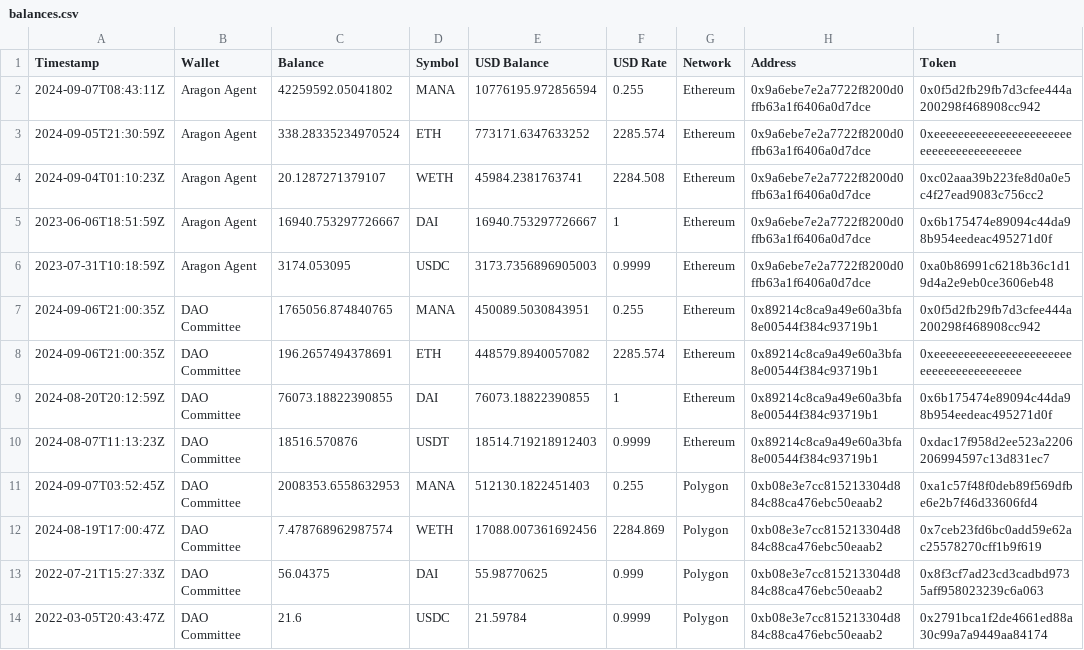
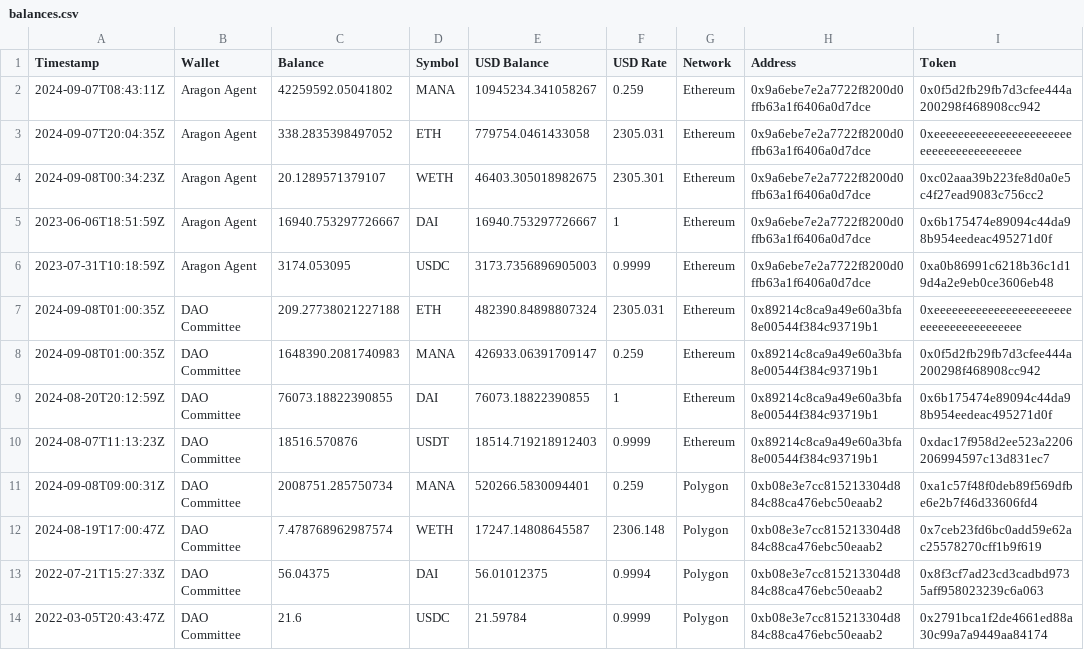
Before and after one commit to Decentraland-DAO/transparency, a CSV file: balances.csv, drawn as a sheet.

```diff
--- a/balances.csv
+++ b/balances.csv
@@ -1,14 +1,14 @@
 Timestamp,Wallet,Balance,Symbol,USD Balance,USD Rate,Network,Address,Token
-2024-09-07T08:43:11Z,Aragon Agent,42259592.05041802,MANA,10776195.972856594,0.255,Ethereum,0x9a6ebe7e2a7722f8200d0ffb63a1f6406a0d7dce,0x0f5d2fb29fb7d3cfee444a200298f468908cc942
-2024-09-05T21:30:59Z,Aragon Agent,338.28335234970524,ETH,773171.6347633252,2285.574,Ethereum,0x9a6ebe7e2a7722f8200d0ffb63a1f6406a0d7dce,0xeeeeeeeeeeeeeeeeeeeeeeeeeeeeeeeeeeeeeeee
-2024-09-04T01:10:23Z,Aragon Agent,20.1287271379107,WETH,45984.2381763741,2284.508,Ethereum,0x9a6ebe7e2a7722f8200d0ffb63a1f6406a0d7dce,0xc02aaa39b223fe8d0a0e5c4f27ead9083c756cc2
+2024-09-07T08:43:11Z,Aragon Agent,42259592.05041802,MANA,10945234.341058267,0.259,Ethereum,0x9a6ebe7e2a7722f8200d0ffb63a1f6406a0d7dce,0x0f5d2fb29fb7d3cfee444a200298f468908cc942
+2024-09-07T20:04:35Z,Aragon Agent,338.2835398497052,ETH,779754.0461433058,2305.031,Ethereum,0x9a6ebe7e2a7722f8200d0ffb63a1f6406a0d7dce,0xeeeeeeeeeeeeeeeeeeeeeeeeeeeeeeeeeeeeeeee
+2024-09-08T00:34:23Z,Aragon Agent,20.1289571379107,WETH,46403.305018982675,2305.301,Ethereum,0x9a6ebe7e2a7722f8200d0ffb63a1f6406a0d7dce,0xc02aaa39b223fe8d0a0e5c4f27ead9083c756cc2
 2023-06-06T18:51:59Z,Aragon Agent,16940.753297726667,DAI,16940.753297726667,1,Ethereum,0x9a6ebe7e2a7722f8200d0ffb63a1f6406a0d7dce,0x6b175474e89094c44da98b954eedeac495271d0f
 2023-07-31T10:18:59Z,Aragon Agent,3174.053095,USDC,3173.7356896905003,0.9999,Ethereum,0x9a6ebe7e2a7722f8200d0ffb63a1f6406a0d7dce,0xa0b86991c6218b36c1d19d4a2e9eb0ce3606eb48
-2024-09-06T21:00:35Z,DAO Committee,1765056.874840765,MANA,450089.5030843951,0.255,Ethereum,0x89214c8ca9a49e60a3bfa8e00544f384c93719b1,0x0f5d2fb29fb7d3cfee444a200298f468908cc942
-2024-09-06T21:00:35Z,DAO Committee,196.2657494378691,ETH,448579.8940057082,2285.574,Ethereum,0x89214c8ca9a49e60a3bfa8e00544f384c93719b1,0xeeeeeeeeeeeeeeeeeeeeeeeeeeeeeeeeeeeeeeee
+2024-09-08T01:00:35Z,DAO Committee,209.27738021227188,ETH,482390.84898807324,2305.031,Ethereum,0x89214c8ca9a49e60a3bfa8e00544f384c93719b1,0xeeeeeeeeeeeeeeeeeeeeeeeeeeeeeeeeeeeeeeee
+2024-09-08T01:00:35Z,DAO Committee,1648390.2081740983,MANA,426933.06391709147,0.259,Ethereum,0x89214c8ca9a49e60a3bfa8e00544f384c93719b1,0x0f5d2fb29fb7d3cfee444a200298f468908cc942
 2024-08-20T20:12:59Z,DAO Committee,76073.18822390855,DAI,76073.18822390855,1,Ethereum,0x89214c8ca9a49e60a3bfa8e00544f384c93719b1,0x6b175474e89094c44da98b954eedeac495271d0f
 2024-08-07T11:13:23Z,DAO Committee,18516.570876,USDT,18514.719218912403,0.9999,Ethereum,0x89214c8ca9a49e60a3bfa8e00544f384c93719b1,0xdac17f958d2ee523a2206206994597c13d831ec7
-2024-09-07T03:52:45Z,DAO Committee,2008353.6558632953,MANA,512130.1822451403,0.255,Polygon,0xb08e3e7cc815213304d884c88ca476ebc50eaab2,0xa1c57f48f0deb89f569dfbe6e2b7f46d33606fd4
-2024-08-19T17:00:47Z,DAO Committee,7.478768962987574,WETH,17088.007361692456,2284.869,Polygon,0xb08e3e7cc815213304d884c88ca476ebc50eaab2,0x7ceb23fd6bc0add59e62ac25578270cff1b9f619
-2022-07-21T15:27:33Z,DAO Committee,56.04375,DAI,55.98770625,0.999,Polygon,0xb08e3e7cc815213304d884c88ca476ebc50eaab2,0x8f3cf7ad23cd3cadbd9735aff958023239c6a063
+2024-09-08T09:00:31Z,DAO Committee,2008751.285750734,MANA,520266.5830094401,0.259,Polygon,0xb08e3e7cc815213304d884c88ca476ebc50eaab2,0xa1c57f48f0deb89f569dfbe6e2b7f46d33606fd4
+2024-08-19T17:00:47Z,DAO Committee,7.478768962987574,WETH,17247.14808645587,2306.148,Polygon,0xb08e3e7cc815213304d884c88ca476ebc50eaab2,0x7ceb23fd6bc0add59e62ac25578270cff1b9f619
+2022-07-21T15:27:33Z,DAO Committee,56.04375,DAI,56.01012375,0.9994,Polygon,0xb08e3e7cc815213304d884c88ca476ebc50eaab2,0x8f3cf7ad23cd3cadbd9735aff958023239c6a063
 2022-03-05T20:43:47Z,DAO Committee,21.6,USDC,21.59784,0.9999,Polygon,0xb08e3e7cc815213304d884c88ca476ebc50eaab2,0x2791bca1f2de4661ed88a30c99a7a9449aa84174
```
Also changed, not shown: members.csv, proposals.csv, 13 other files.
